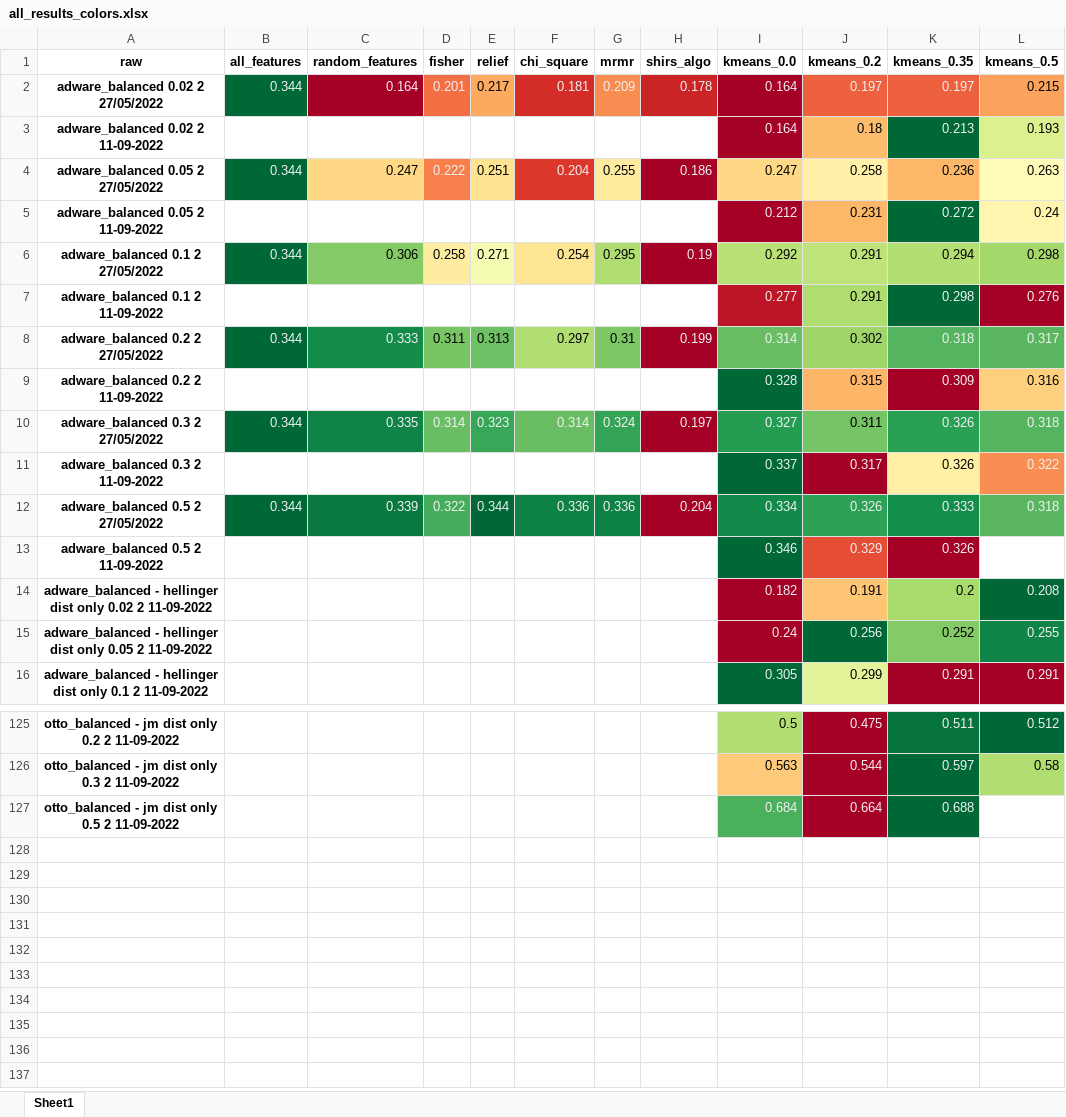
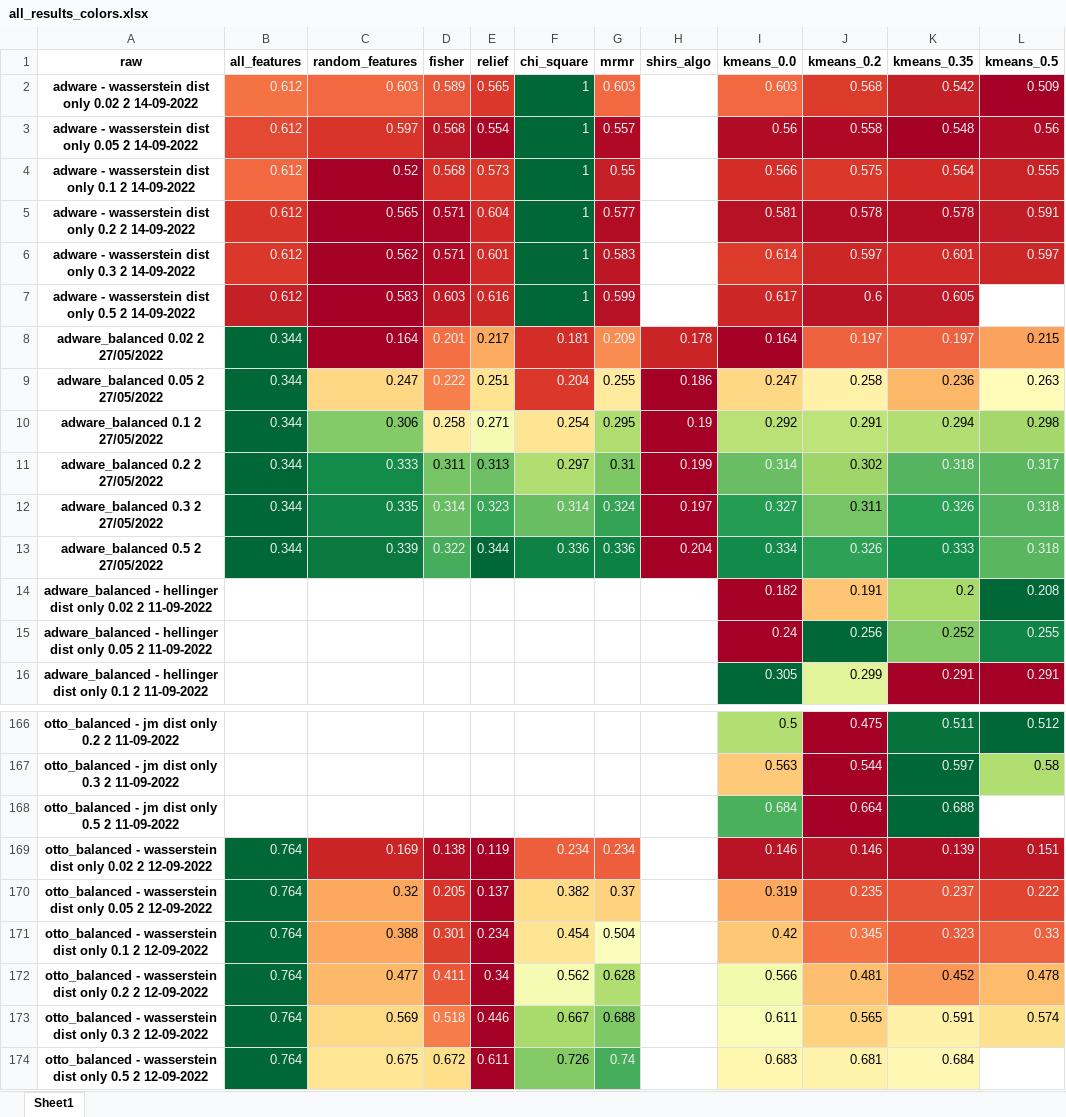
Before and after one commit to Omer-Hedvat/Thesis-TauTransformer, an Excel workbook: results/all_results_colors.xlsx, sheet Sheet1, drawn as a sheet; only a part is shown, gaps mark what is left out; values as stored, in another font and other column widths than the file's, no borders; removed rows and columns are numbered as before the commit, all else as after; the diff covers the shown part only; the diff names each change by its address in the sheet, - before the commit and + after, or states it on an @@ line.

```diff
--- a/results/all_results_colors.xlsx (sheet Sheet1)
+++ b/results/all_results_colors.xlsx (sheet Sheet1)
+row 2: adware - wasserstein dist only 0.02 2 14-09-2022 | 0.612 | 0.603 | 0.589 | 0.565 | 1 | 0.603 |  | 0.603 | 0.568 | 0.542 | 0.509
+row 3: adware - wasserstein dist only 0.05 2 14-09-2022 | 0.612 | 0.597 | 0.568 | 0.554 | 1 | 0.557 |  | 0.56 | 0.558 | 0.548 | 0.56
+row 4: adware - wasserstein dist only 0.1 2 14-09-2022 | 0.612 | 0.52 | 0.568 | 0.573 | 1 | 0.55 |  | 0.566 | 0.575 | 0.564 | 0.555
+row 5: adware - wasserstein dist only 0.2 2 14-09-2022 | 0.612 | 0.565 | 0.571 | 0.604 | 1 | 0.577 |  | 0.581 | 0.578 | 0.578 | 0.591
+row 6: adware - wasserstein dist only 0.3 2 14-09-2022 | 0.612 | 0.562 | 0.571 | 0.601 | 1 | 0.583 |  | 0.614 | 0.597 | 0.601 | 0.597
+row 7: adware - wasserstein dist only 0.5 2 14-09-2022 | 0.612 | 0.583 | 0.603 | 0.616 | 1 | 0.599 |  | 0.617 | 0.6 | 0.605
-row 3: adware_balanced 0.02 2 11-09-2022 |  |  |  |  |  |  |  | 0.164 | 0.18 | 0.213 | 0.193
-row 5: adware_balanced 0.05 2 11-09-2022 |  |  |  |  |  |  |  | 0.212 | 0.231 | 0.272 | 0.24
-row 7: adware_balanced 0.1 2 11-09-2022 |  |  |  |  |  |  |  | 0.277 | 0.291 | 0.298 | 0.276
-row 9: adware_balanced 0.2 2 11-09-2022 |  |  |  |  |  |  |  | 0.328 | 0.315 | 0.309 | 0.316
-row 11: adware_balanced 0.3 2 11-09-2022 |  |  |  |  |  |  |  | 0.337 | 0.317 | 0.326 | 0.322
-row 13: adware_balanced 0.5 2 11-09-2022 |  |  |  |  |  |  |  | 0.346 | 0.329 | 0.326
+row 169: otto_balanced - wasserstein dist only 0.02 2 12-09-2022 | 0.764 | 0.169 | 0.138 | 0.119 | 0.234 | 0.234 |  | 0.146 | 0.146 | 0.139 | 0.151
+row 170: otto_balanced - wasserstein dist only 0.05 2 12-09-2022 | 0.764 | 0.32 | 0.205 | 0.137 | 0.382 | 0.37 |  | 0.319 | 0.235 | 0.237 | 0.222
+row 171: otto_balanced - wasserstein dist only 0.1 2 12-09-2022 | 0.764 | 0.388 | 0.301 | 0.234 | 0.454 | 0.504 |  | 0.42 | 0.345 | 0.323 | 0.33
+row 172: otto_balanced - wasserstein dist only 0.2 2 12-09-2022 | 0.764 | 0.477 | 0.411 | 0.34 | 0.562 | 0.628 |  | 0.566 | 0.481 | 0.452 | 0.478
+row 173: otto_balanced - wasserstein dist only 0.3 2 12-09-2022 | 0.764 | 0.569 | 0.518 | 0.446 | 0.667 | 0.688 |  | 0.611 | 0.565 | 0.591 | 0.574
+row 174: otto_balanced - wasserstein dist only 0.5 2 12-09-2022 | 0.764 | 0.675 | 0.672 | 0.611 | 0.726 | 0.74 |  | 0.683 | 0.681 | 0.684
```
Also changed, not shown: 65 added rows and 24 removed rows elsewhere in this sheet, 9 other files.
